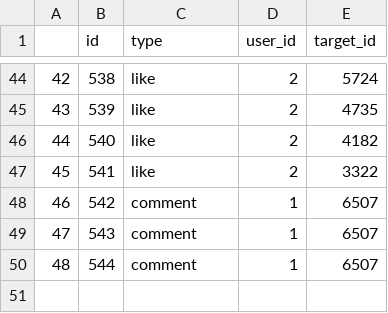
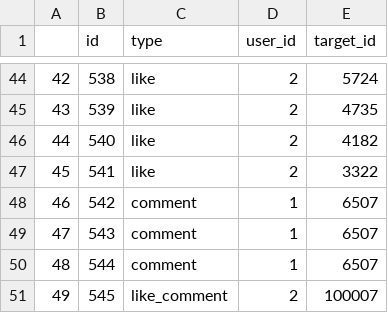
Before and after one commit to vunquitk11/video-recommendation, a CSV file: storage/activity_df.csv, drawn as a sheet; only a part is shown, gaps mark what is left out; the diff names each change by its address in the sheet, - before the commit and + after, or states it on an @@ line.

```diff
--- a/storage/activity_df.csv
+++ b/storage/activity_df.csv
+row 51: 49 | 545 | like_comment | 2 | 100007
```
Also changed, not shown: 2 other files.
